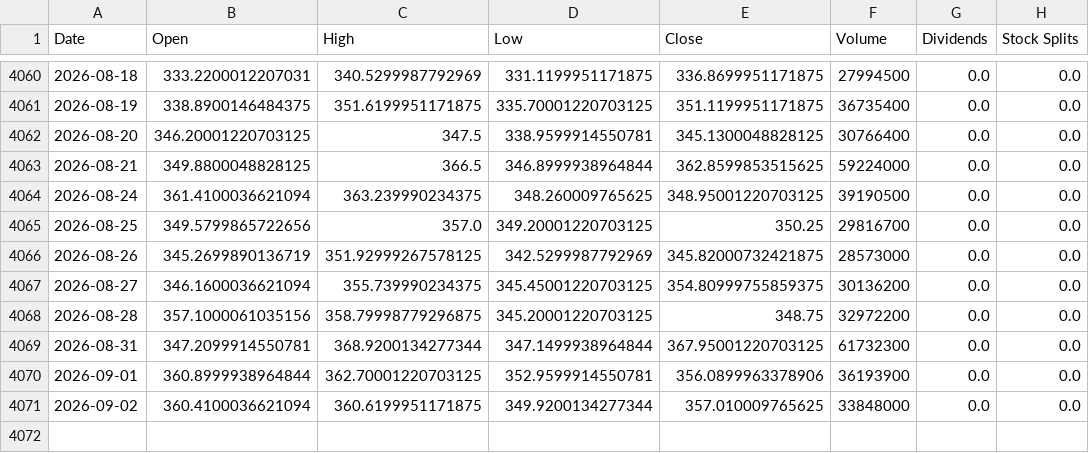
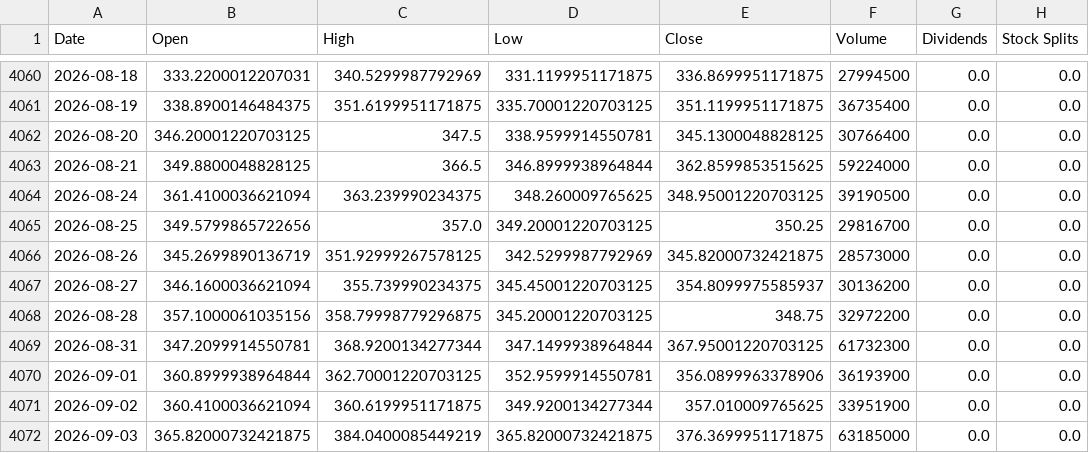
Before and after one commit to jamesf623/strategy_daily, a CSV file: stock_data/TSLA.csv, drawn as a sheet; only a part is shown, gaps mark what is left out.

```diff
--- a/stock_data/TSLA.csv
+++ b/stock_data/TSLA.csv
@@ -4066,3 +4066,3 @@ Date,Open,High,Low,Close,Volume,Dividends,Stock Splits
 2026-08-26,345.2699890136719,351.92999267578125,342.5299987792969,345.82000732421875,28573000,0.0,0.0
-2026-08-27,346.1600036621094,355.739990234375,345.45001220703125,354.80999755859375,30136200,0.0,0.0
+2026-08-27,346.1600036621094,355.739990234375,345.45001220703125,354.8099975585937,30136200,0.0,0.0
 2026-08-28,357.1000061035156,358.79998779296875,345.20001220703125,348.75,32972200,0.0,0.0
@@ -4070,2 +4070,3 @@ Date,Open,High,Low,Close,Volume,Dividends,Stock Splits
 2026-09-01,360.8999938964844,362.70001220703125,352.9599914550781,356.0899963378906,36193900,0.0,0.0
-2026-09-02,360.4100036621094,360.6199951171875,349.9200134277344,357.010009765625,33848000,0.0,0.0
+2026-09-02,360.4100036621094,360.6199951171875,349.9200134277344,357.010009765625,33951900,0.0,0.0
+2026-09-03,365.82000732421875,384.0400085449219,365.82000732421875,376.3699951171875,63185000,0.0,0.0
```
Also changed, not shown: stock_data/AZO.csv, stock_data/ORLY.csv.
